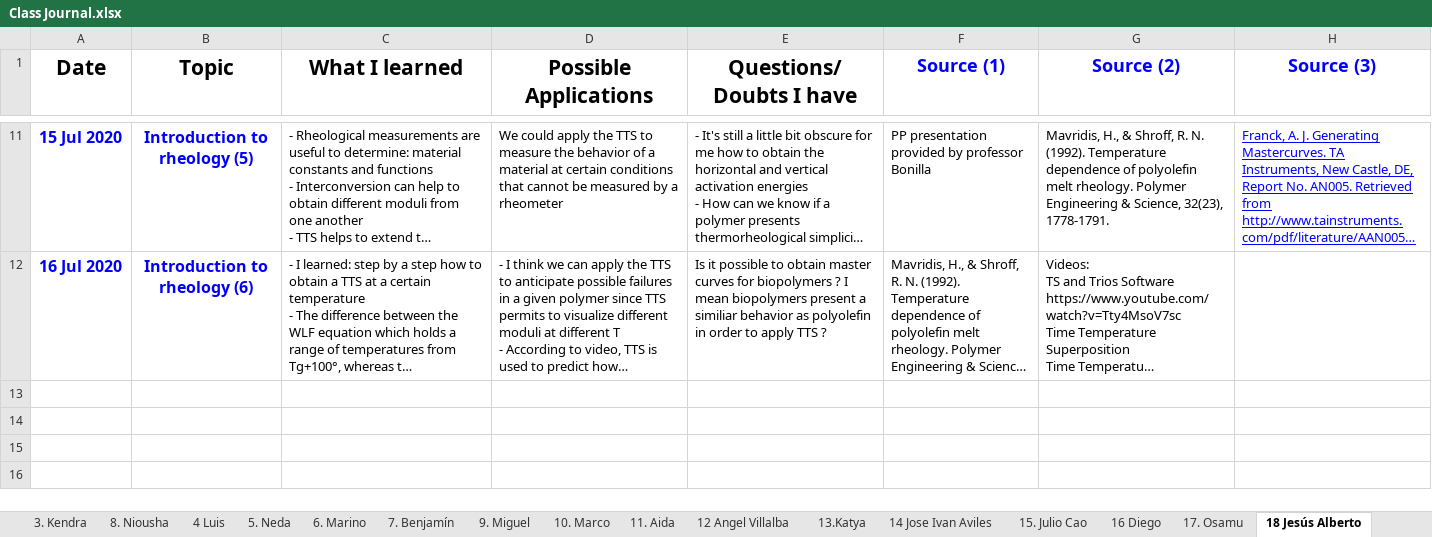
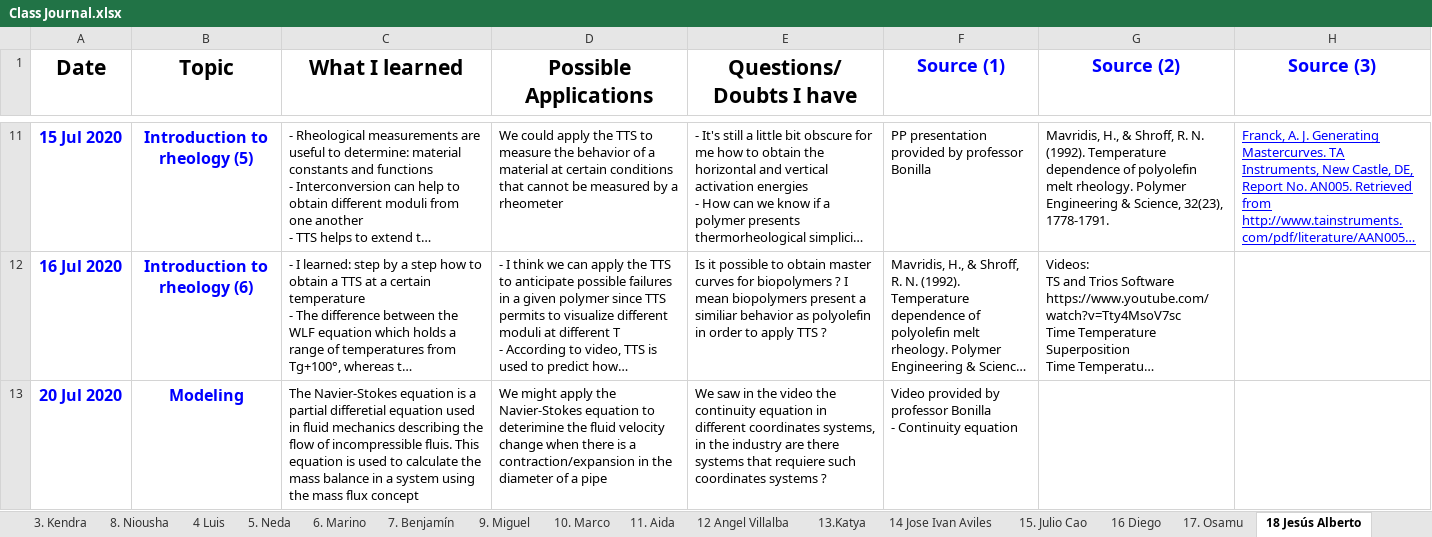
Before and after one commit to KiraSensei13/MNT_ITESM_courses, an Excel workbook: 3a.1.PlasticsAndCompositesEngineering/Class Journal.xlsx, sheet 18 Jesús Alberto, drawn as a sheet; only a part is shown, gaps mark what is left out; long unchanged cells end in …; values as stored, in another font and other column widths than the file's, no borders; charts and pictures not drawn; ↵ is a line break in a cell; the diff covers the shown part only; the diff names each change by its address in the sheet, - before the commit and + after, or states it on an @@ line.

```diff
--- a/3a.1.PlasticsAndCompositesEngineering/Class Journal.xlsx (sheet 18 Jesús Alberto)
+++ b/3a.1.PlasticsAndCompositesEngineering/Class Journal.xlsx (sheet 18 Jesús Alberto)
+row 13: 20 Jul 2020 | Modeling | The Navier-Stokes equation is a partial differetial equation used in fluid mechanics describing the flow of incompressible fluis. This equation is used to calculate the mass balance in a system using the mass flux concept | We might apply the Navier-Stokes equation to deterimine the fluid velocity change when there is a contraction/expansion in the diameter of a pipe | We saw in the video the continuity equation in different coordinates systems, in the industry are there systems that requiere such coordinates systems ? | Video provided by professor Bonilla ↵ - Continuity equation
```
Also changed, not shown: 1 added row elsewhere in this sheet, sheet 17. Osamu, sheet 7. Benjamín, sheet July 20 Modeling, sheet 16 Diego, sheet 22- Elnaz, sheet 12 Angel Villalba, 2 more sheets, other sheet tabs, charts or pictures, 31 other files.
